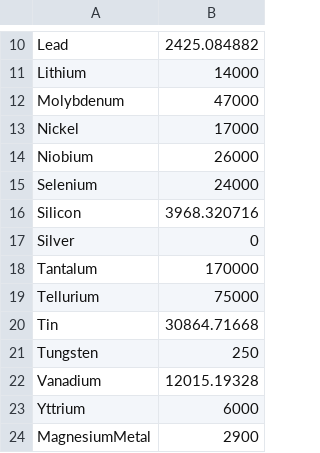
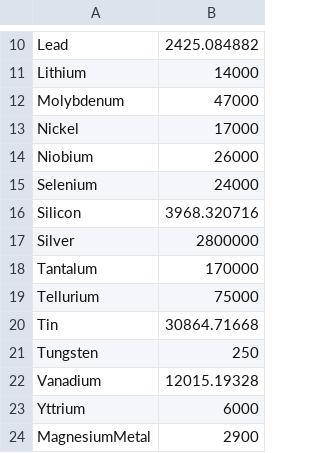
Before and after one commit to maxxb77/EBGN645_Fall25, a CSV file: games/prices.csv, drawn as a sheet; only a part is shown, gaps mark what is left out.

Commit message:
update prices and bounds on supply elasticity (as a variable target for optimization)

```diff
--- a/games/prices.csv
+++ b/games/prices.csv
@@ -16,3 +16,3 @@ Selenium,24000
 Silicon,3968.320716
-Silver,0
+Silver,2800000
 Tantalum,170000
```
Also changed, not shown: 1 other file.
